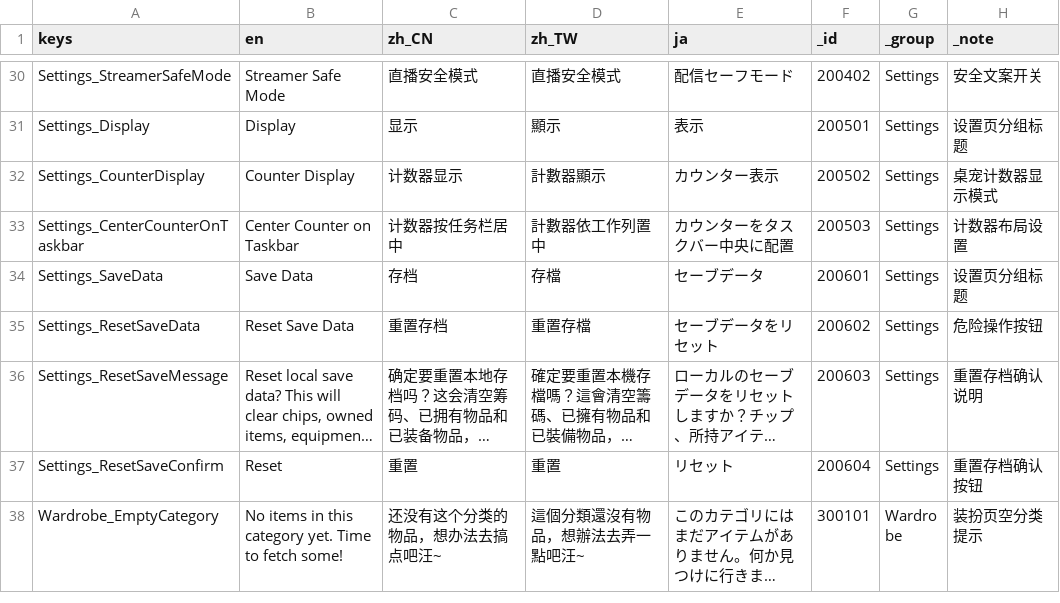
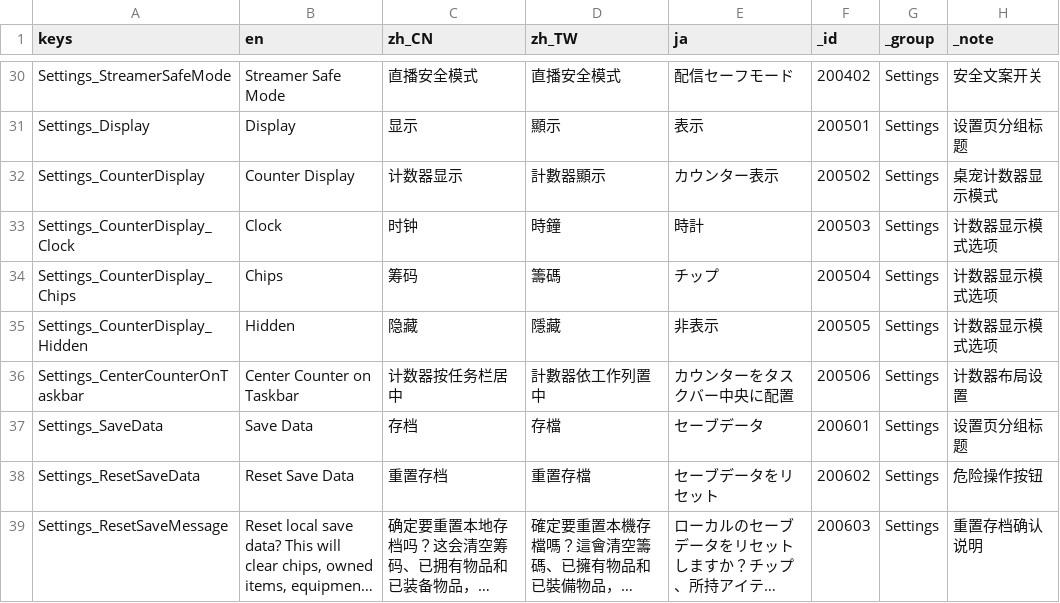
Before and after one commit to SeananTQ/lucky-dog-pub-2026, a CSV file: lucky-dog-rise/Data/Localization/LocalizationText.csv, drawn as a sheet; only a part is shown, gaps mark what is left out; the shorter side is filled out with more unchanged rows; long unchanged cells end in ….

```diff
--- a/lucky-dog-rise/Data/Localization/LocalizationText.csv
+++ b/lucky-dog-rise/Data/Localization/LocalizationText.csv
@@ -32,3 +32,6 @@ Settings_Display,Display,显示,顯示,表示,200501,Settings,设置页分组标
 Settings_CounterDisplay,Counter Display,计数器显示,計數器顯示,カウンター表示,200502,Settings,桌宠计数器显示模式
-Settings_CenterCounterOnTaskbar,Center Counter on Taskbar,计数器按任务栏居中,計數器依工作列置中,カウンターをタスクバー中央に配置,200503,Settings,计数器布局设置
+Settings_CounterDisplay_Clock,Clock,时钟,時鐘,時計,200503,Settings,计数器显示模式选项
+Settings_CounterDisplay_Chips,Chips,筹码,籌碼,チップ,200504,Settings,计数器显示模式选项
+Settings_CounterDisplay_Hidden,Hidden,隐藏,隱藏,非表示,200505,Settings,计数器显示模式选项
+Settings_CenterCounterOnTaskbar,Center Counter on Taskbar,计数器按任务栏居中,計數器依工作列置中,カウンターをタスクバー中央に配置,200506,Settings,计数器布局设置
 Settings_SaveData,Save Data,存档,存檔,セーブデータ,200601,Settings,设置页分组标题
```
Also changed, not shown: 2 other files.
